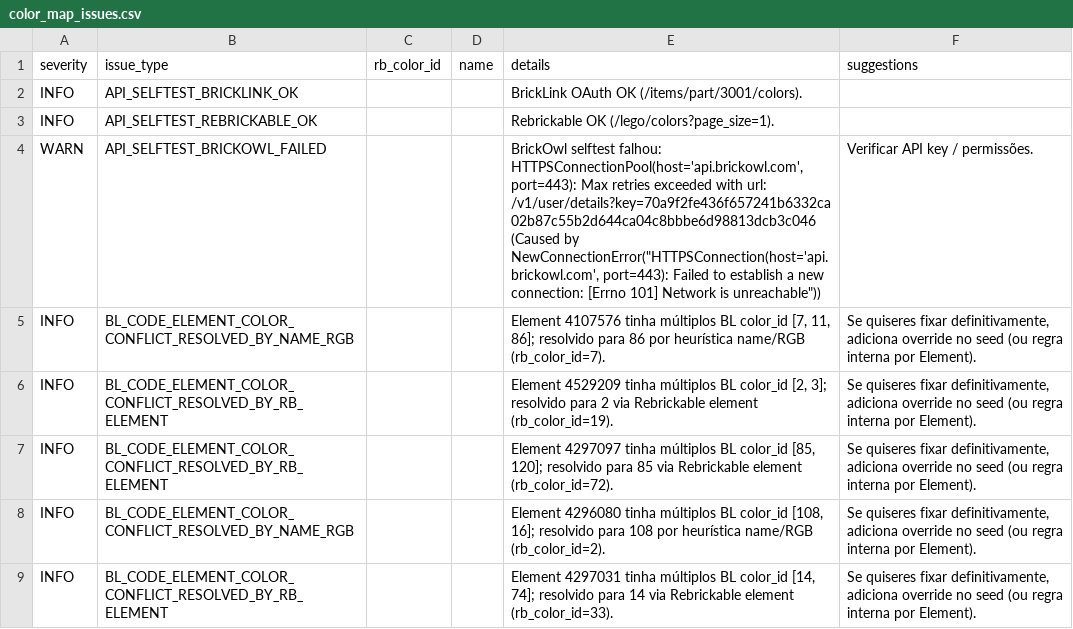
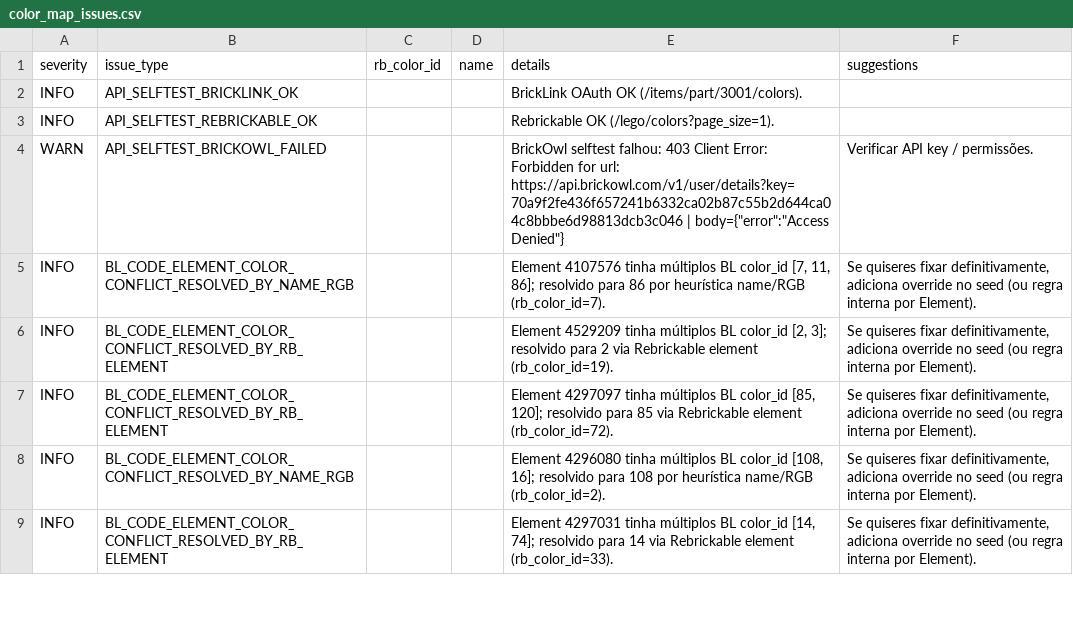
Before and after one commit to amauri-di-maia/amauri-repo, a CSV file: data/color_map_issues.csv, drawn as a sheet; only a part is shown.

```diff
--- a/data/color_map_issues.csv
+++ b/data/color_map_issues.csv
@@ -3,3 +3,3 @@ INFO,API_SELFTEST_BRICKLINK_OK,,,BrickLink OAuth OK (/items/part/3001/colors).,
 INFO,API_SELFTEST_REBRICKABLE_OK,,,Rebrickable OK (/lego/colors?page_size=1).,
-WARN,API_SELFTEST_BRICKOWL_FAILED,,,"BrickOwl selftest falhou: HTTPSConnectionPool(host='api.brickowl.com', port=443): Max retries exceeded with url: /v1/user/details?key=70a9f2fe436f657241b6332ca02b87c55b2d644ca04c8bbbe6d98813dcb3c046 (Caused by NewConnectionError(""HTTPSConnection(host='api.brickowl.com', port=443): Failed to establish a new connection: [Errno 101] Network is unreachable""))",Verificar API key / permissões.
+WARN,API_SELFTEST_BRICKOWL_FAILED,,,"BrickOwl selftest falhou: 403 Client Error: Forbidden for url: https://api.brickowl.com/v1/user/details?key=70a9f2fe436f657241b6332ca02b87c55b2d644ca04c8bbbe6d98813dcb3c046 | body={""error"":""Access Denied""}",Verificar API key / permissões.
 INFO,BL_CODE_ELEMENT_COLOR_CONFLICT_RESOLVED_BY_NAME_RGB,,,"Element 4107576 tinha múltiplos BL color_id [7, 11, 86]; resolvido para 86 por heurística name/RGB (rb_color_id=7).","Se quiseres fixar definitivamente, adiciona override no seed (ou regra interna por Element)."
```
Also changed, not shown: 5 other files.
